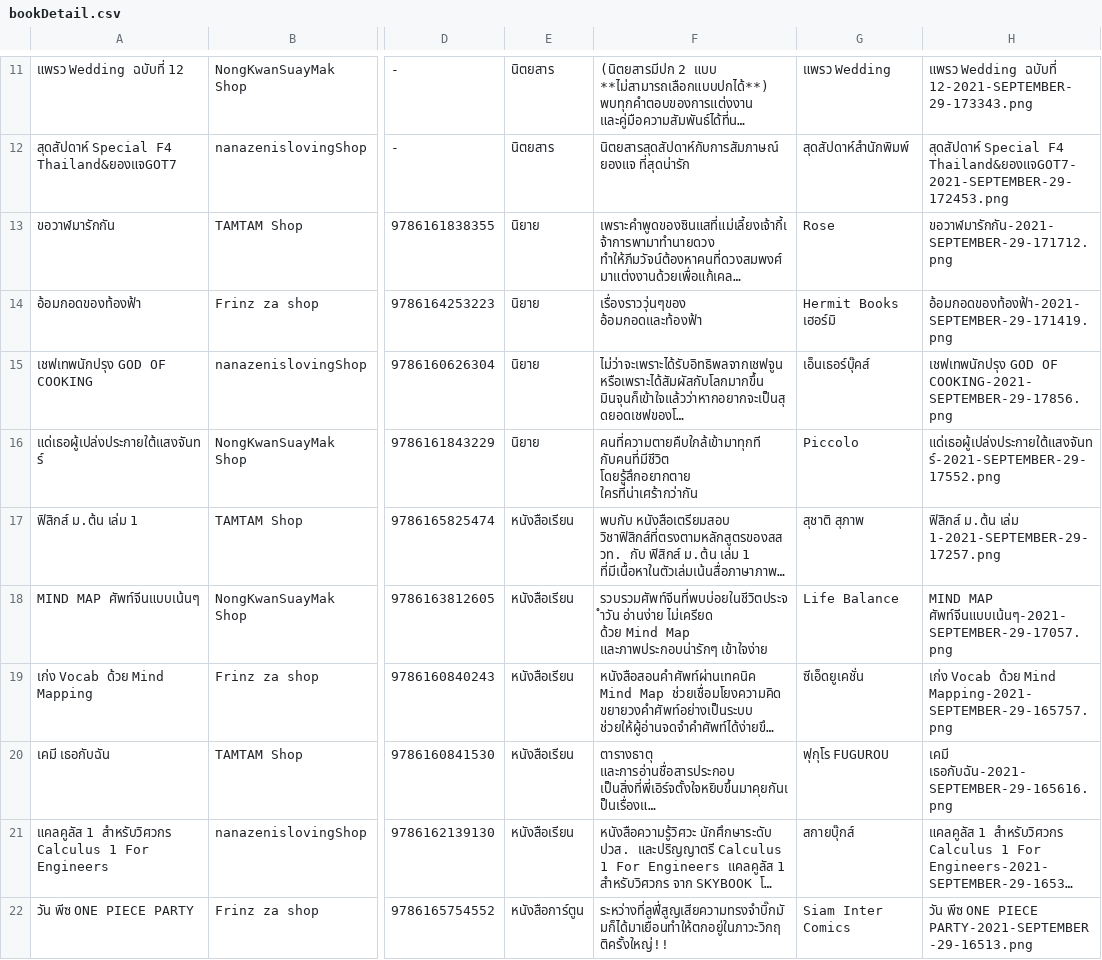
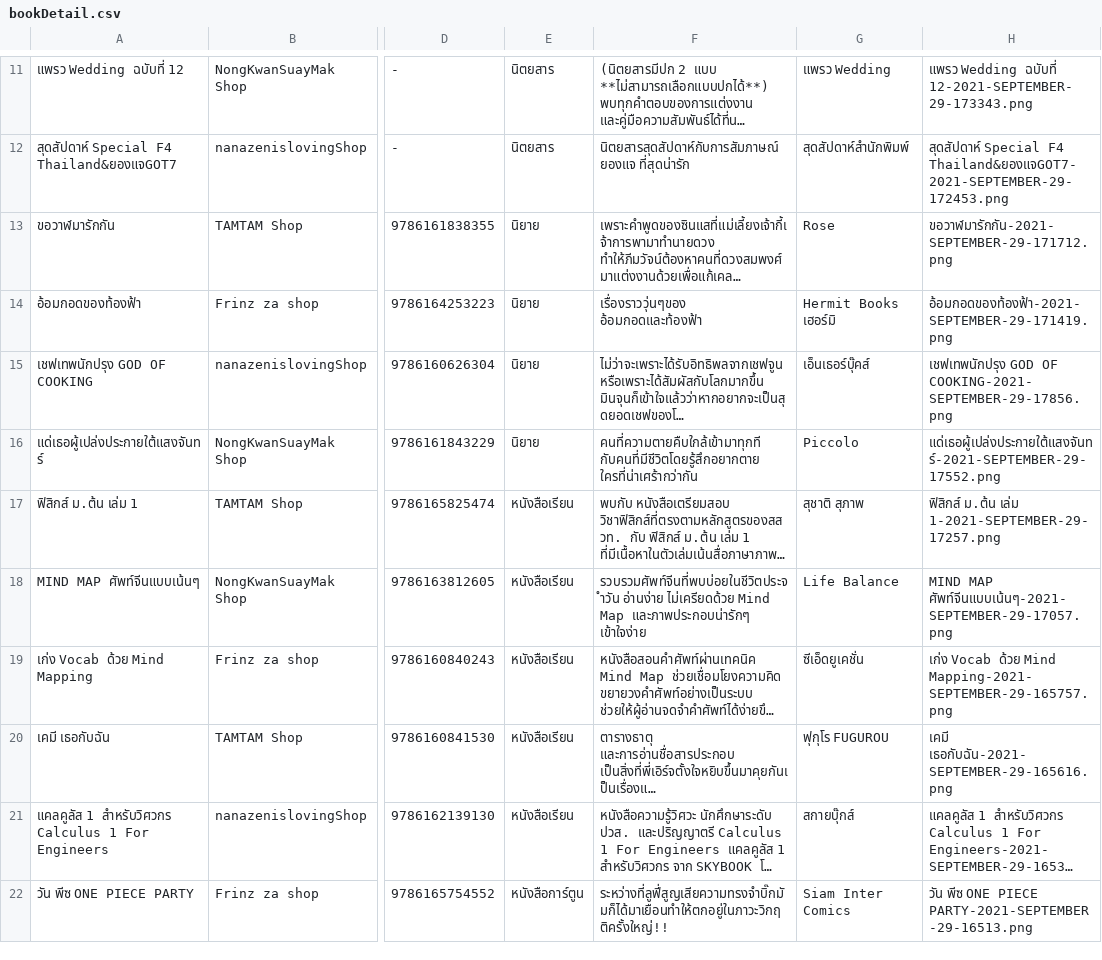
Before and after one commit to Coolfreewerx/book-shop, a CSV file: csv-data/bookDetail.csv, drawn as a sheet; only a part is shown, gaps mark what is left out; long unchanged cells end in …; ↵ is a line break in a cell; the diff covers the shown part only; the diff names each change by its address in the sheet, - before the commit and + after, or states it on an @@ line.

```diff
--- a/csv-data/bookDetail.csv
+++ b/csv-data/bookDetail.csv
-F16: คนที่ความตายคืบใกล้เข้ามาทุกที กับคนที่มีชีวิต ↵ โดยรู้สึกอยากตาย ใครที่น่าเศร้ากว่ากัน
+F16: คนที่ความตายคืบใกล้เข้ามาทุกที กับคนที่มีชีวิตโดยรู้สึกอยากตาย ใครที่น่าเศร้ากว่ากัน
-F18: รวบรวมศัพท์จีนที่พบบ่อยในชีวิตประจำวัน อ่านง่าย ไม่เครียด ↵ ด้วย Mind Map…
+F18: รวบรวมศัพท์จีนที่พบบ่อยในชีวิตประจำวัน อ่านง่าย ไม่เครียดด้วย Mind Map…
```
Also changed, not shown: 8 edited cells elsewhere in this file, 4 other files.
